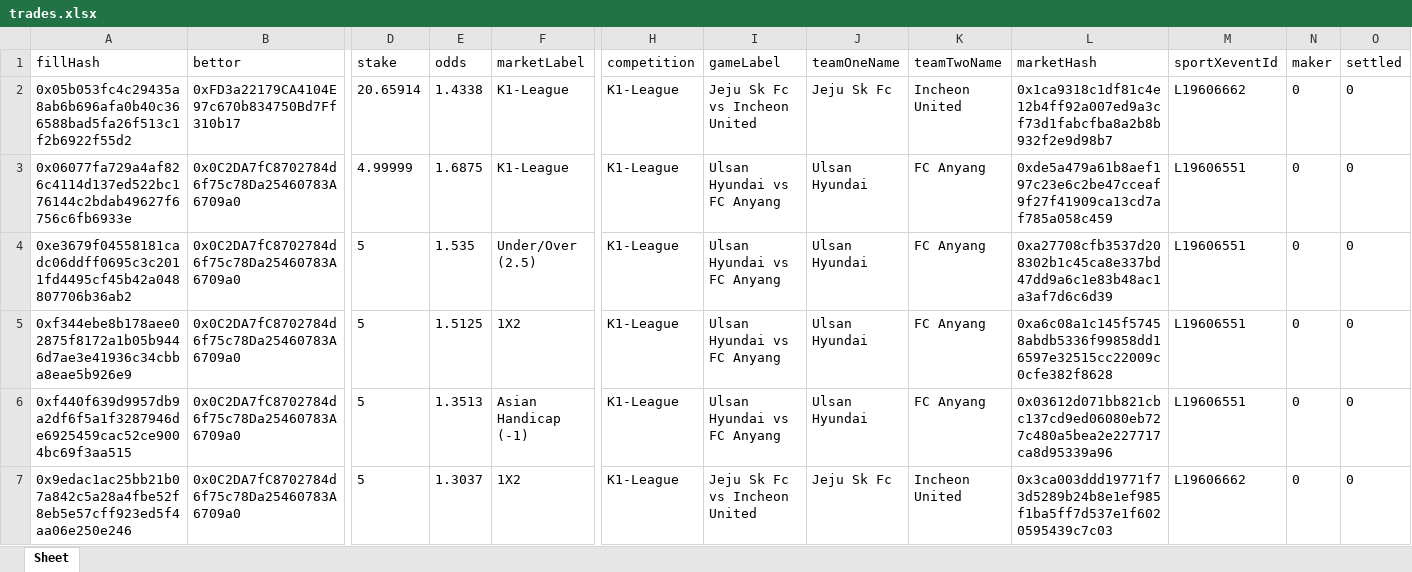
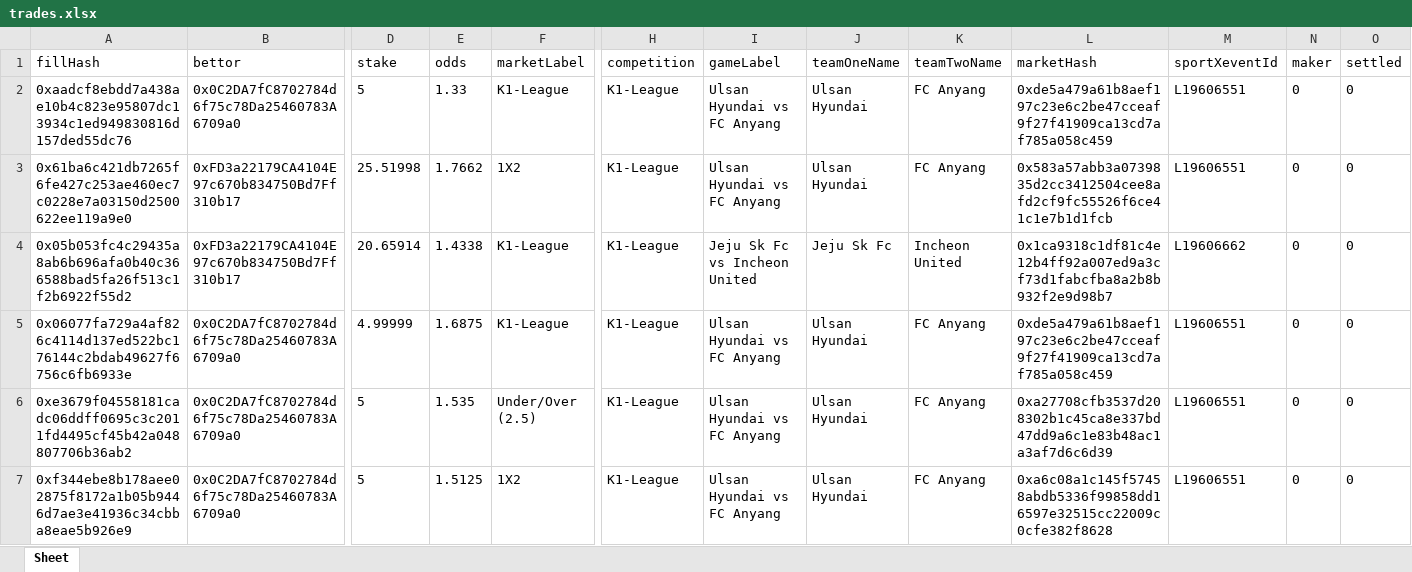
Before and after one commit to aimidas1/transactions_sxbet, an Excel workbook: data/sxbet/ligas/K1-League/trades.xlsx, sheet Sheet, drawn as a sheet; only a part is shown, gaps mark what is left out; the shorter side is filled out with more unchanged rows; values as stored, in another font and other column widths than the file's, no borders; rows hold the shown columns only; the diff names each change by its address in the sheet, - before the commit and + after, or states it on an @@ line.

Commit message:
Update soccer trades 2026-08-02 04:02:13 UTC

```diff
--- a/data/sxbet/ligas/K1-League/trades.xlsx (sheet Sheet)
+++ b/data/sxbet/ligas/K1-League/trades.xlsx (sheet Sheet)
+row 2: 0xaadcf8ebdd7a438ae10b4c823e95807dc13934c1ed949830816d157ded55dc76 | 0x0C2DA7fC8702784d6f75c78Da25460783A6709a0 | 5 | 1.33 | K1-League | K1-League | Ulsan Hyundai vs FC Anyang | Ulsan Hyundai | FC Anyang | 0xde5a479a61b8aef197c23e6c2be47cceaf9f27f41909ca13cd7af785a058c459 | L19606551 | 0 | 0
+row 3: 0x61ba6c421db7265f6fe427c253ae460ec7c0228e7a03150d2500622ee119a9e0 | 0xFD3a22179CA4104E97c670b834750Bd7Ff310b17 | 25.51998 | 1.7662 | 1X2 | K1-League | Ulsan Hyundai vs FC Anyang | Ulsan Hyundai | FC Anyang | 0x583a57abb3a0739835d2cc3412504cee8afd2cf9fc55526f6ce41c1e7b1d1fcb | L19606551 | 0 | 0
```
Also changed, not shown: data/sxbet/ligas/China Super League/trades.xlsx, data/sxbet/ligas/Eliteserien/trades.xlsx, 13 other files.
